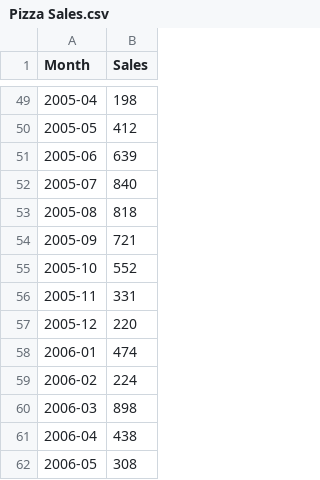
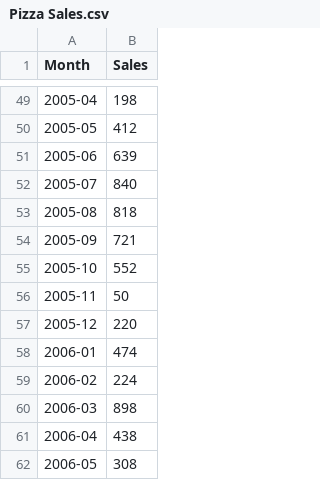
Before and after one commit to jayz1k/pizzasales, a CSV file: Pizza Sales.csv, drawn as a sheet; only a part is shown, gaps mark what is left out.

Commit message:
Add files via upload

```diff
--- a/Pizza Sales.csv
+++ b/Pizza Sales.csv
@@ -55,3 +55,3 @@
 2005-10;552
-2005-11;331
+2005-11;50
 2005-12;220
```
